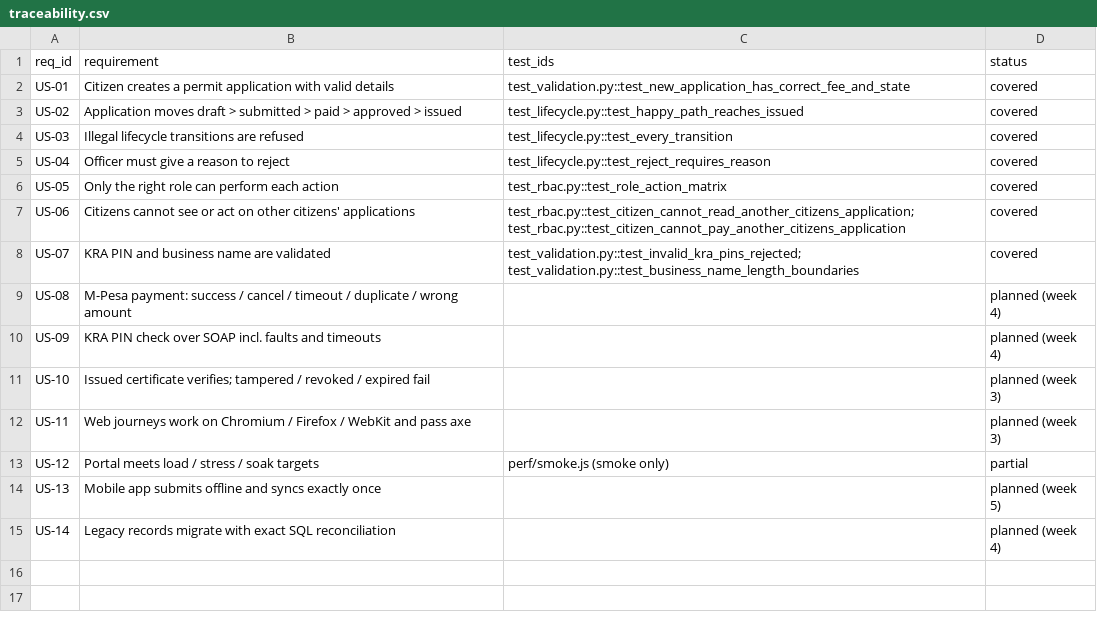
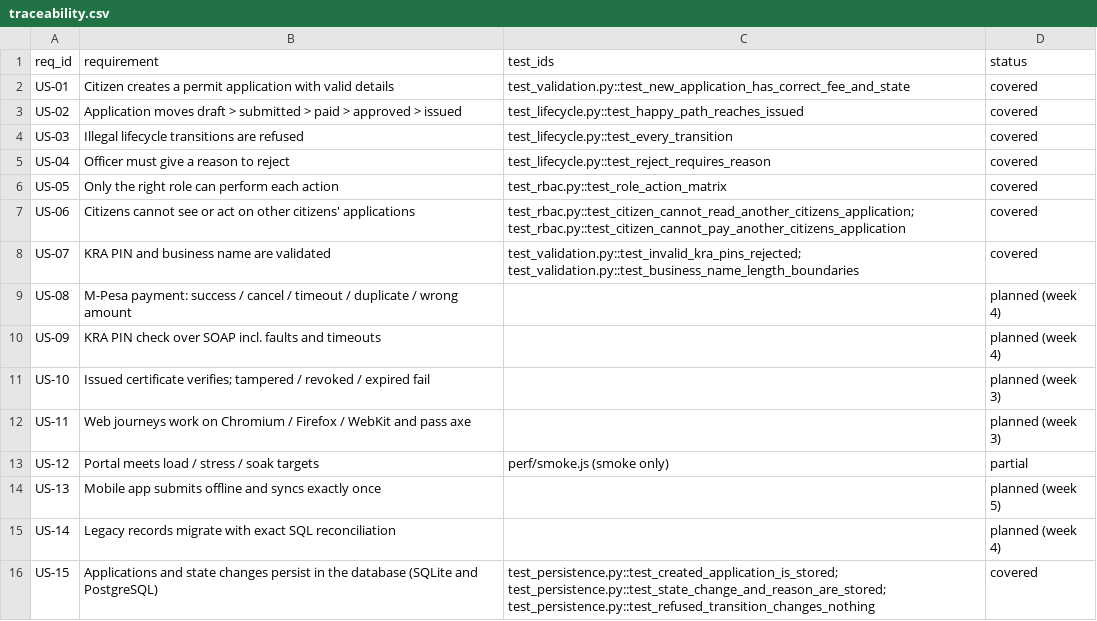
Before and after one commit to Daniel-Kav/permitpass-qa, a CSV file: docs/traceability.csv, drawn as a sheet.

```diff
--- a/docs/traceability.csv
+++ b/docs/traceability.csv
@@ -15 +15,2 @@ US-13,Mobile app submits offline and syncs exactly once,,planned (week 5)
 US-14,Legacy records migrate with exact SQL reconciliation,,planned (week 4)
+US-15,Applications and state changes persist in the database (SQLite and PostgreSQL),test_persistence.py::test_created_application_is_stored; test_persistence.py::test_state_change_and_reason_are_stored; test_persistence.py::test_refused_transition_changes_nothing,covered
```
Also changed, not shown: 5 other files.
